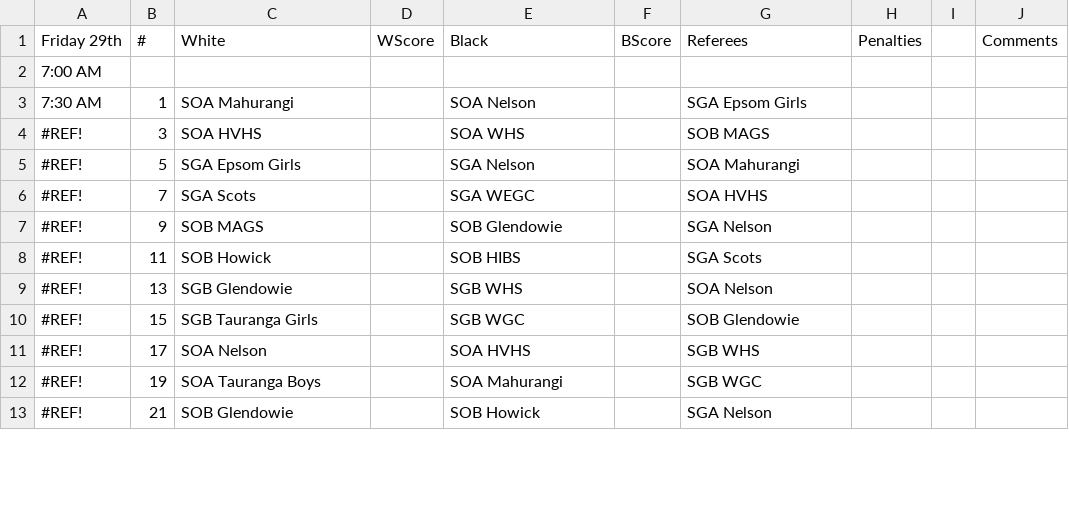
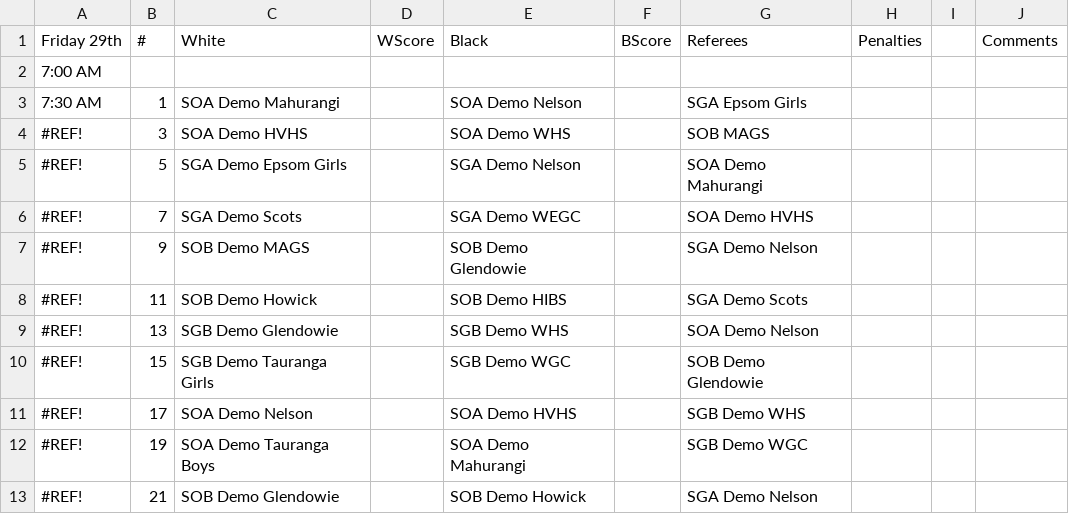
Before and after one commit to davidstirling777-star/Underwater-Hockey-Scoring-Desk-Kit, a CSV file: assets/Tournament_Draw.csv, drawn as a sheet; only a part is shown; the diff covers the shown part only.

Commit message:
Update Tournament_Draw.csv

```diff
--- a/assets/Tournament_Draw.csv
+++ b/assets/Tournament_Draw.csv
@@ -2,12 +2,12 @@ Friday 29th,#,White ,WScore,Black,BScore,Referees,Penalties,,Comments
 7:00 AM,,,,,,,,,
-7:30 AM,1,SOA Mahurangi,,SOA Nelson,,SGA Epsom Girls,,,
-#REF!,3,SOA HVHS,,SOA WHS,,SOB MAGS,,,
-#REF!,5,SGA Epsom Girls,,SGA Nelson,,SOA Mahurangi,,,
-#REF!,7,SGA Scots,,SGA WEGC,,SOA HVHS,,,
-#REF!,9,SOB MAGS,,SOB Glendowie,,SGA Nelson,,,
-#REF!,11,SOB Howick,,SOB HIBS,,SGA Scots,,,
-#REF!,13,SGB Glendowie,,SGB WHS,,SOA Nelson,,,
-#REF!,15,SGB Tauranga Girls,,SGB WGC,,SOB Glendowie,,,
-#REF!,17,SOA Nelson,,SOA HVHS,,SGB WHS,,,
-#REF!,19,SOA Tauranga Boys,,SOA Mahurangi,,SGB WGC,,,
-#REF!,21,SOB Glendowie,,SOB Howick,,SGA Nelson,,,
+7:30 AM,1,SOA Demo Mahurangi,,SOA Demo Nelson,,SGA Epsom Girls,,,
+#REF!,3,SOA Demo HVHS,,SOA Demo WHS,,SOB MAGS,,,
+#REF!,5,SGA Demo Epsom Girls,,SGA Demo Nelson,,SOA Demo Mahurangi,,,
+#REF!,7,SGA Demo Scots,,SGA Demo WEGC,,SOA Demo HVHS,,,
+#REF!,9,SOB Demo MAGS,,SOB Demo Glendowie,,SGA Demo Nelson,,,
+#REF!,11,SOB Demo Howick,,SOB Demo HIBS,,SGA Demo Scots,,,
+#REF!,13,SGB Demo Glendowie,,SGB Demo WHS,,SOA Demo Nelson,,,
+#REF!,15,SGB Demo Tauranga Girls,,SGB Demo WGC,,SOB Demo Glendowie,,,
+#REF!,17,SOA Demo Nelson,,SOA Demo HVHS,,SGB Demo WHS,,,
+#REF!,19,SOA Demo Tauranga Boys,,SOA Demo Mahurangi,,SGB Demo WGC,,,
+#REF!,21,SOB Demo Glendowie,,SOB Demo Howick,,SGA Demo Nelson,,,
```
Also changed, not shown: 33 edited cells elsewhere in this file.
